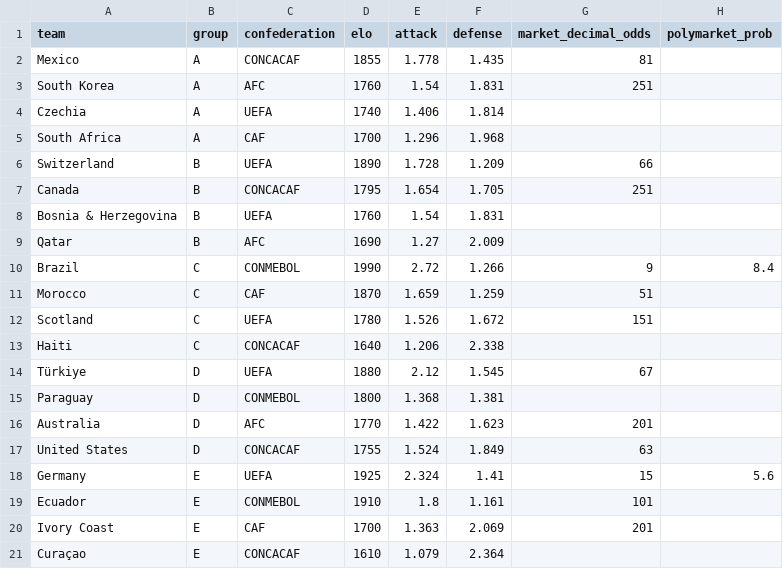
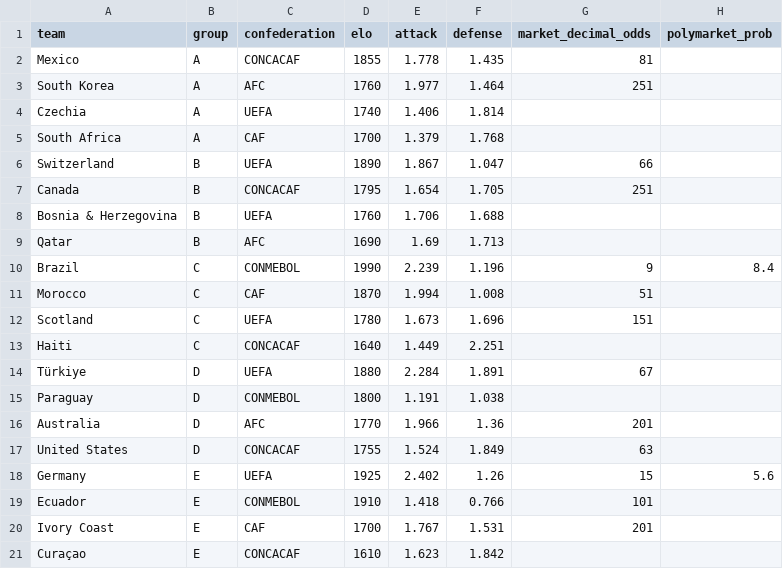
Before and after one commit to b4kup/wm-tippspiel, a CSV file: data/teams.csv, drawn as a sheet; only a part is shown; the diff covers the shown part only.

```diff
--- a/data/teams.csv
+++ b/data/teams.csv
@@ -2,20 +2,20 @@ team,group,confederation,elo,attack,defense,market_decimal_odds,polymarket_prob
 Mexico,A,CONCACAF,1855,1.778,1.435,81,
-South Korea,A,AFC,1760,1.54,1.831,251,
+South Korea,A,AFC,1760,1.977,1.464,251,
 Czechia,A,UEFA,1740,1.406,1.814,,
-South Africa,A,CAF,1700,1.296,1.968,,
-Switzerland,B,UEFA,1890,1.728,1.209,66,
+South Africa,A,CAF,1700,1.379,1.768,,
+Switzerland,B,UEFA,1890,1.867,1.047,66,
 Canada,B,CONCACAF,1795,1.654,1.705,251,
-Bosnia & Herzegovina,B,UEFA,1760,1.54,1.831,,
-Qatar,B,AFC,1690,1.27,2.009,,
-Brazil,C,CONMEBOL,1990,2.72,1.266,9,8.4
-Morocco,C,CAF,1870,1.659,1.259,51,
-Scotland,C,UEFA,1780,1.526,1.672,151,
-Haiti,C,CONCACAF,1640,1.206,2.338,,
-Türkiye,D,UEFA,1880,2.12,1.545,67,
-Paraguay,D,CONMEBOL,1800,1.368,1.381,,
-Australia,D,AFC,1770,1.422,1.623,201,
+Bosnia & Herzegovina,B,UEFA,1760,1.706,1.688,,
+Qatar,B,AFC,1690,1.69,1.713,,
+Brazil,C,CONMEBOL,1990,2.239,1.196,9,8.4
+Morocco,C,CAF,1870,1.994,1.008,51,
+Scotland,C,UEFA,1780,1.673,1.696,151,
+Haiti,C,CONCACAF,1640,1.449,2.251,,
+Türkiye,D,UEFA,1880,2.284,1.891,67,
+Paraguay,D,CONMEBOL,1800,1.191,1.038,,
+Australia,D,AFC,1770,1.966,1.36,201,
 United States,D,CONCACAF,1755,1.524,1.849,63,
-Germany,E,UEFA,1925,2.324,1.41,15,5.6
-Ecuador,E,CONMEBOL,1910,1.8,1.161,101,
-Ivory Coast,E,CAF,1700,1.363,2.069,201,
-Curaçao,E,CONCACAF,1610,1.079,2.364,,
+Germany,E,UEFA,1925,2.402,1.26,15,5.6
+Ecuador,E,CONMEBOL,1910,1.418,0.766,101,
+Ivory Coast,E,CAF,1700,1.767,1.531,201,
+Curaçao,E,CONCACAF,1610,1.623,1.842,,
```
Also changed, not shown: 52 edited cells elsewhere in this file, 6 other files.
